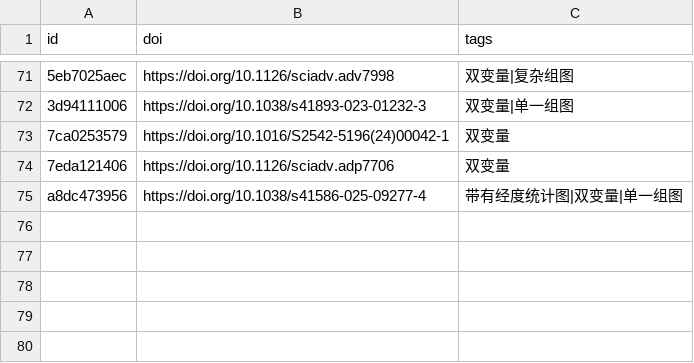
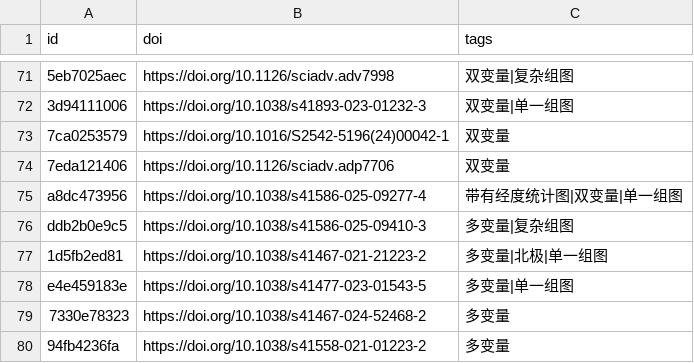
Before and after one commit to zbhgis/GeoSciPlot, a CSV file: meta/titles.csv, drawn as a sheet; only a part is shown, gaps mark what is left out; the diff names each change by its address in the sheet, - before the commit and + after, or states it on an @@ line.

```diff
--- a/meta/titles.csv
+++ b/meta/titles.csv
+row 76: ddb2b0e9c5 | https://doi.org/10.1038/s41586-025-09410-3 | 多变量|复杂组图
+row 77: 1d5fb2ed81 | https://doi.org/10.1038/s41467-021-21223-2 | 多变量|北极|单一组图
+row 78: e4e459183e | https://doi.org/10.1038/s41477-023-01543-5 | 多变量|单一组图
+row 79: 7330e78323 | https://doi.org/10.1038/s41467-024-52468-2 | 多变量
+row 80: 94fb4236fa | https://doi.org/10.1038/s41558-021-01223-2 | 多变量
```
Also changed, not shown: 11 other files.
